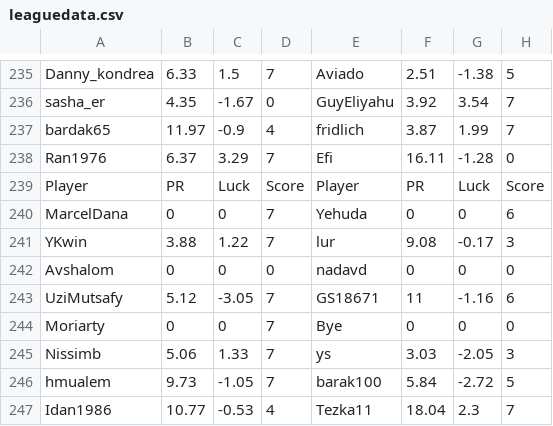
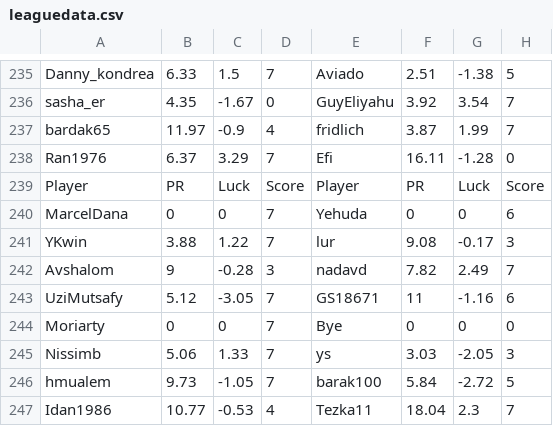
Before and after one commit to guyeli31/Shabi-Israel, a CSV file: leagues/Shabi Israel December 2025/leaguedata.csv, drawn as a sheet; only a part is shown, gaps mark what is left out.

Commit message:
Auto-update leagues

```diff
--- a/leagues/Shabi Israel December 2025/leaguedata.csv
+++ b/leagues/Shabi Israel December 2025/leaguedata.csv
@@ -241,3 +241,3 @@ MarcelDana,0,0,7,Yehuda,0,0,6
 YKwin,3.88,1.22,7,lur,9.08,-0.17,3
-Avshalom,0,0,0,nadavd,0,0,0
+Avshalom,9,-0.28,3,nadavd,7.82,2.49,7
 UziMutsafy,5.12,-3.05,7,GS18671,11,-1.16,6
```
Also changed, not shown: 6 other files.
